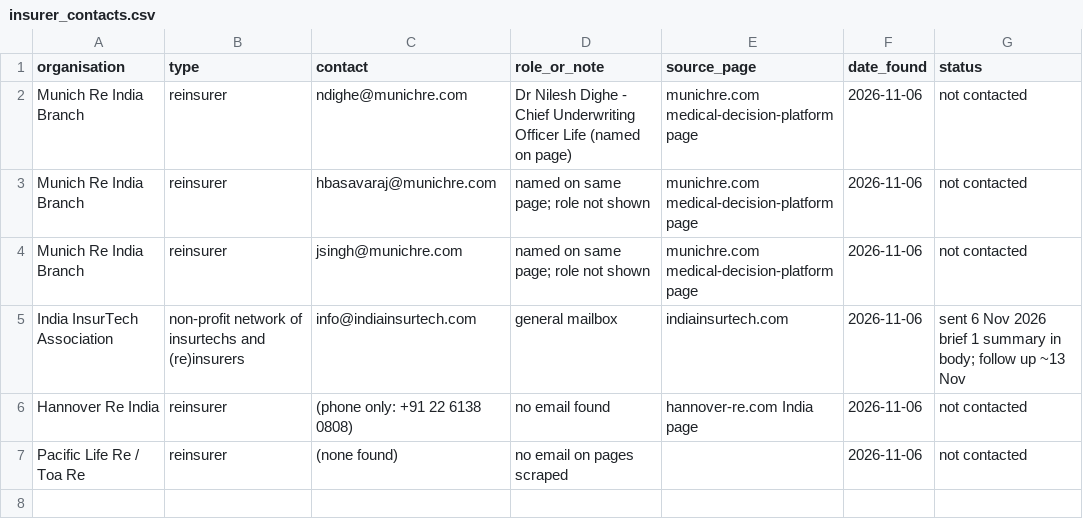
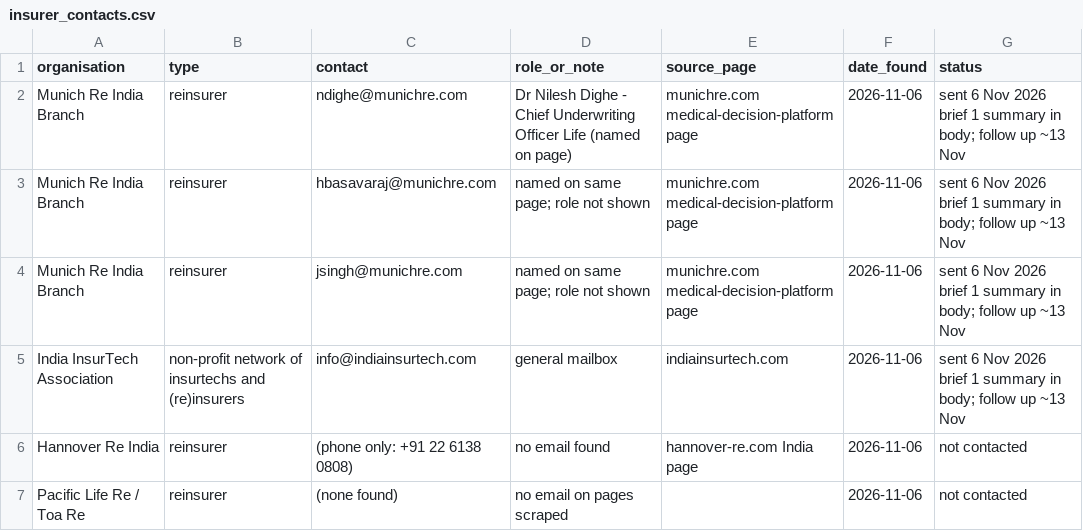
Before and after one commit to TechSavvysyedshafai/callable-demo-mcp, a CSV file: business/insurer_contacts.csv, drawn as a sheet.

```diff
--- a/business/insurer_contacts.csv
+++ b/business/insurer_contacts.csv
@@ -1,5 +1,5 @@
 organisation,type,contact,role_or_note,source_page,date_found,status
-Munich Re India Branch,reinsurer,ndighe@munichre.com,Dr Nilesh Dighe - Chief Underwriting Officer Life (named on page),munichre.com medical-decision-platform page,2026-11-06,not contacted
-Munich Re India Branch,reinsurer,hbasavaraj@munichre.com,named on same page; role not shown,munichre.com medical-decision-platform page,2026-11-06,not contacted
-Munich Re India Branch,reinsurer,jsingh@munichre.com,named on same page; role not shown,munichre.com medical-decision-platform page,2026-11-06,not contacted
+Munich Re India Branch,reinsurer,ndighe@munichre.com,Dr Nilesh Dighe - Chief Underwriting Officer Life (named on page),munichre.com medical-decision-platform page,2026-11-06,sent 6 Nov 2026 brief 1 summary in body; follow up ~13 Nov
+Munich Re India Branch,reinsurer,hbasavaraj@munichre.com,named on same page; role not shown,munichre.com medical-decision-platform page,2026-11-06,sent 6 Nov 2026 brief 1 summary in body; follow up ~13 Nov
+Munich Re India Branch,reinsurer,jsingh@munichre.com,named on same page; role not shown,munichre.com medical-decision-platform page,2026-11-06,sent 6 Nov 2026 brief 1 summary in body; follow up ~13 Nov
 India InsurTech Association,non-profit network of insurtechs and (re)insurers,info@indiainsurtech.com,general mailbox,indiainsurtech.com,2026-11-06,sent 6 Nov 2026 brief 1 summary in body; follow up ~13 Nov
```
